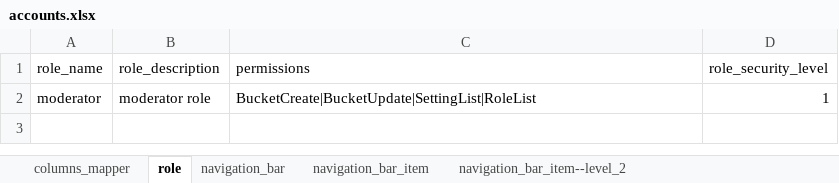
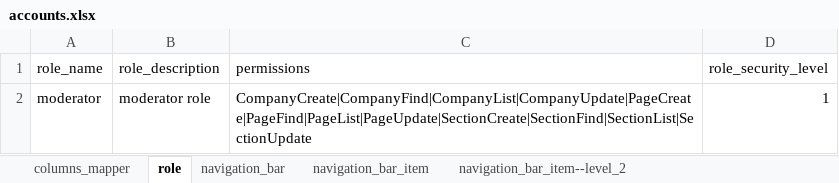
Before and after one commit to esolveeg/abcsystem, an Excel workbook: seeds/schemas/accounts.xlsx, sheet role, drawn as a sheet; values as stored, in another font and other column widths than the file's, no borders; table styles not drawn; the diff names each change by its address in the sheet, - before the commit and + after, or states it on an @@ line.

Commit message:
add company schema and interceptor logice

```diff
--- a/seeds/schemas/accounts.xlsx (sheet role)
+++ b/seeds/schemas/accounts.xlsx (sheet role)
-C2 (permissions): BucketCreate|BucketUpdate|SettingList|RoleList
+C2 (permissions): CompanyCreate|CompanyFind|CompanyList|CompanyUpdate|PageCreate|PageFind|PageList|PageUpdate|SectionCreate|SectionFind|SectionList|SectionUpdate
```
Also changed, not shown: sheet user, sheet navigation_bar, 54 other files.
